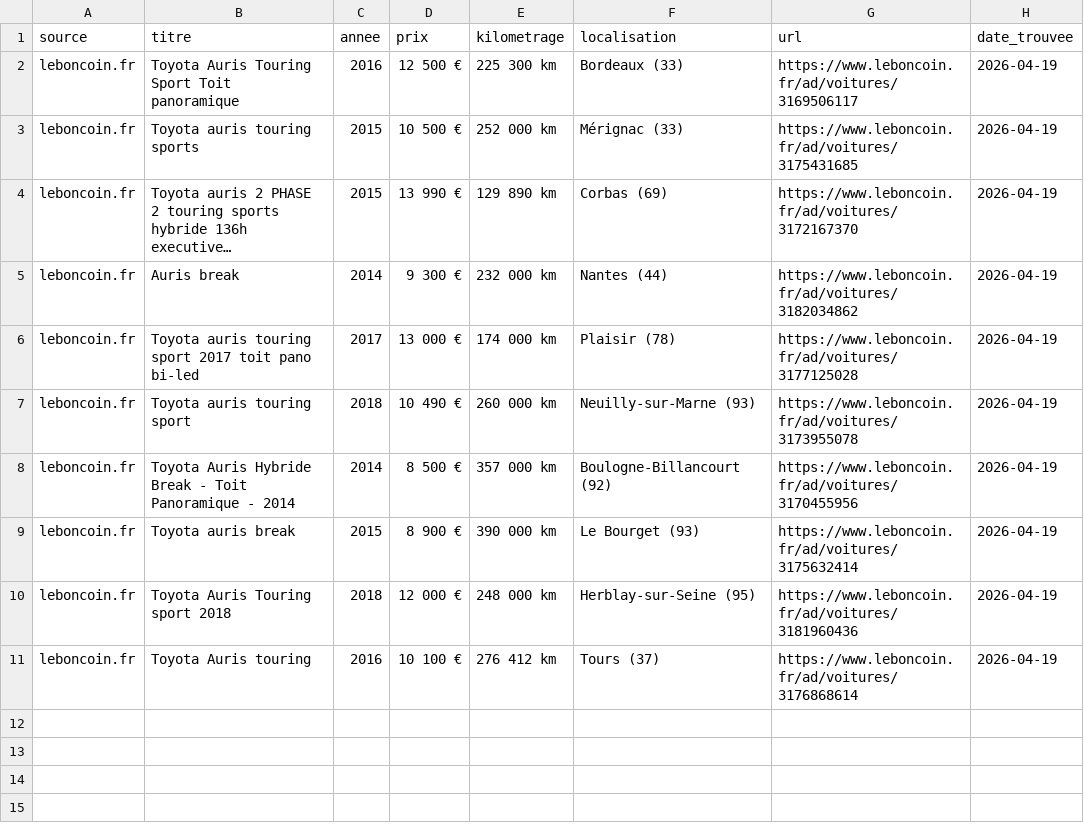
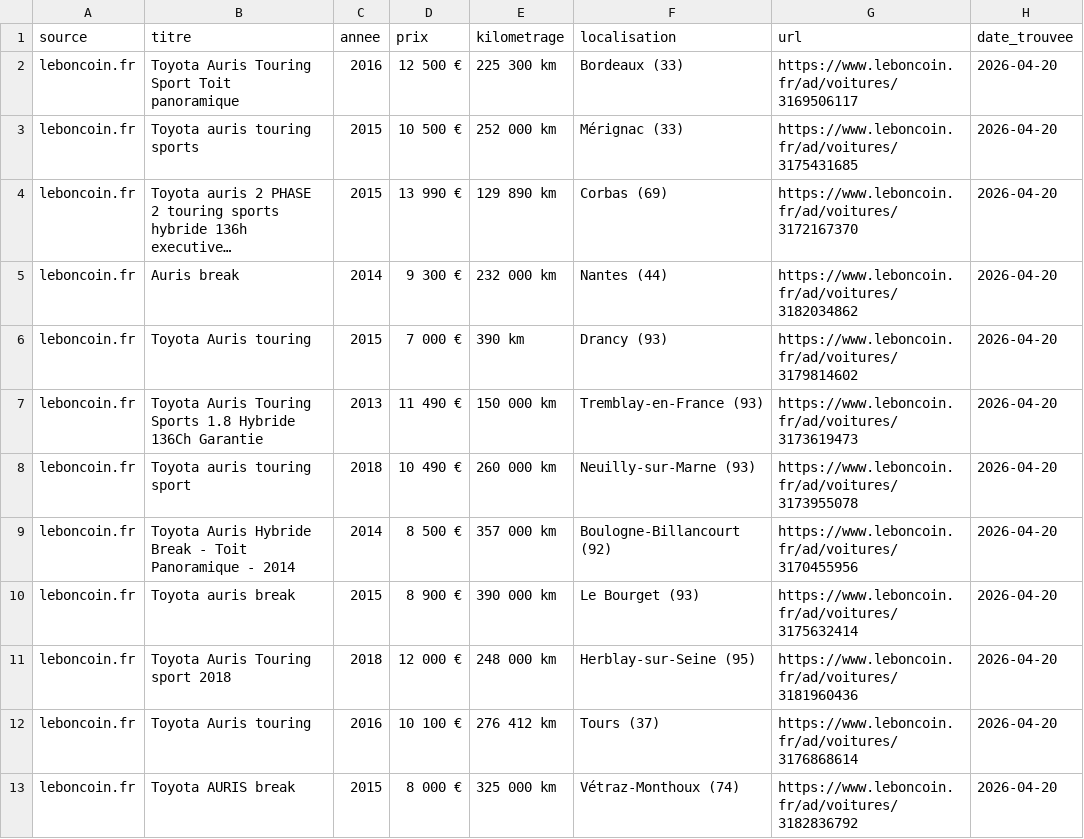
Before and after one commit to anthonyC77/recherche-auris, a CSV file: toyota_auris_panoramique.csv, drawn as a sheet; long unchanged cells end in …; addresses are those after the commit; the diff names each change by its address in the sheet, - before the commit and + after, or states it on an @@ line.

```diff
--- a/toyota_auris_panoramique.csv
+++ b/toyota_auris_panoramique.csv
-H2:H5 (date_trouvee): 2026-04-19
+H2:H5 (date_trouvee): 2026-04-20
+row 6: leboncoin.fr | Toyota Auris touring | 2015 | 7 000 € | 390 km | Drancy (93) | https://www.leboncoin.fr/ad/voitures/3179814602 | 2026-04-20
-B7 (titre): Toyota auris touring sport 2017 toit pano bi-led
+B7 (titre): Toyota Auris Touring Sports 1.8 Hybride 136Ch Garantie
-C7 (annee): 2017
+C7 (annee): 2013
-D7 (prix): 13 000 €
+D7 (prix): 11 490 €
-E7 (kilometrage): 174 000 km
+E7 (kilometrage): 150 000 km
-F7 (localisation): Plaisir (78)
+F7 (localisation): Tremblay-en-France (93)
-G7 (url): https://www.leboncoin.fr/ad/voitures/3177125028
+G7 (url): https://www.leboncoin.fr/ad/voitures/3173619473
-H7:H12 (date_trouvee): 2026-04-19
+H7:H12 (date_trouvee): 2026-04-20
+row 13: leboncoin.fr | Toyota AURIS break | 2015 | 8 000 € | 325 000 km | Vétraz-Monthoux (74) | https://www.leboncoin.fr/ad/voitures/3182836792 | 2026-04-20
```
Also changed, not shown: 2 other files.
